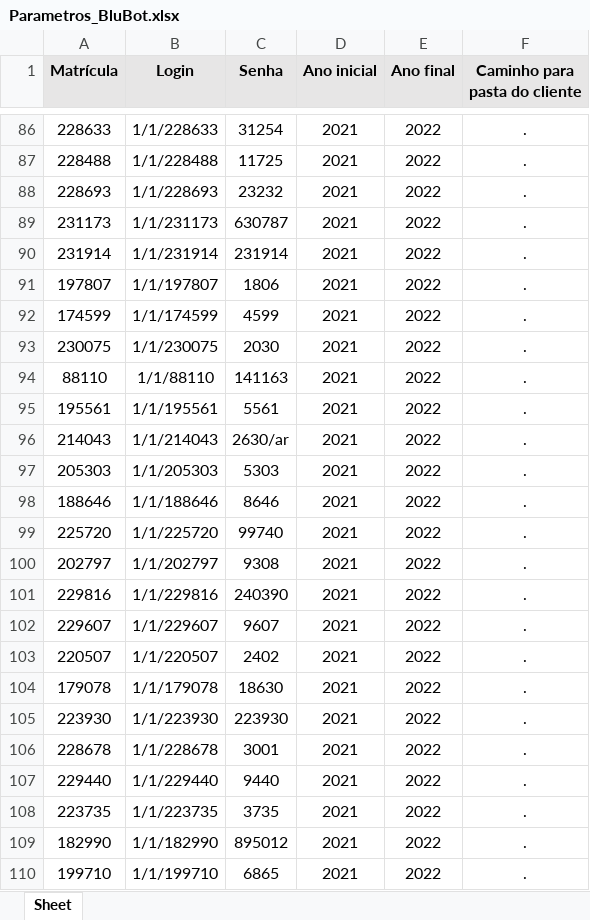
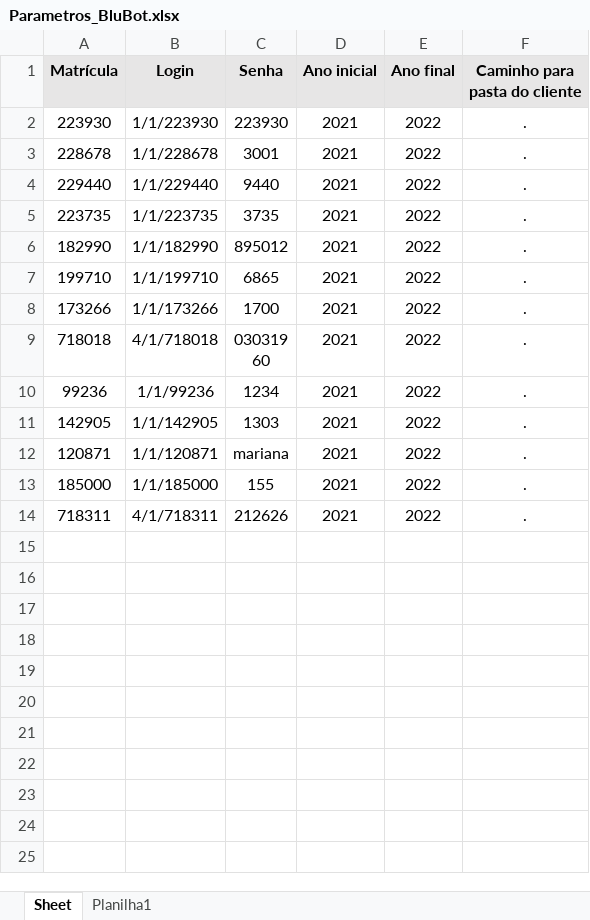
Before and after one commit to felipensa/Spainer, an Excel workbook: portal_blumenau/Parametros_BluBot.xlsx, sheet Sheet, drawn as a sheet; only a part is shown, gaps mark what is left out; the shorter side is filled out with more unchanged rows; values as stored, in another font and other column widths than the file's, no borders; the diff covers the shown part only; the diff names each change by its address in the sheet, - before the commit and + after, or states it on an @@ line.

```diff
--- a/portal_blumenau/Parametros_BluBot.xlsx (sheet Sheet)
+++ b/portal_blumenau/Parametros_BluBot.xlsx (sheet Sheet)
+sheet tab: Planilha1
-row 86: 228633 | 1/1/228633 | 31254 | 2021 | 2022 | .
-row 87: 228488 | 1/1/228488 | 11725 | 2021 | 2022 | .
-row 88: 228693 | 1/1/228693 | 23232 | 2021 | 2022 | .
-row 89: 231173 | 1/1/231173 | 630787 | 2021 | 2022 | .
-row 90: 231914 | 1/1/231914 | 231914 | 2021 | 2022 | .
-row 91: 197807 | 1/1/197807 | 1806 | 2021 | 2022 | .
-row 92: 174599 | 1/1/174599 | 4599 | 2021 | 2022 | .
-row 93: 230075 | 1/1/230075 | 2030 | 2021 | 2022 | .
-row 94: 88110 | 1/1/88110 | 141163 | 2021 | 2022 | .
-row 95: 195561 | 1/1/195561 | 5561 | 2021 | 2022 | .
-row 96: 214043 | 1/1/214043 | 2630/ar | 2021 | 2022 | .
-row 97: 205303 | 1/1/205303 | 5303 | 2021 | 2022 | .
-row 98: 188646 | 1/1/188646 | 8646 | 2021 | 2022 | .
-row 99: 225720 | 1/1/225720 | 99740 | 2021 | 2022 | .
-row 100: 202797 | 1/1/202797 | 9308 | 2021 | 2022 | .
-row 101: 229816 | 1/1/229816 | 240390 | 2021 | 2022 | .
-row 102: 229607 | 1/1/229607 | 9607 | 2021 | 2022 | .
-row 103: 220507 | 1/1/220507 | 2402 | 2021 | 2022 | .
-row 104: 179078 | 1/1/179078 | 18630 | 2021 | 2022 | .
```
Also changed, not shown: 84 removed rows elsewhere in this sheet, 38 other files.
